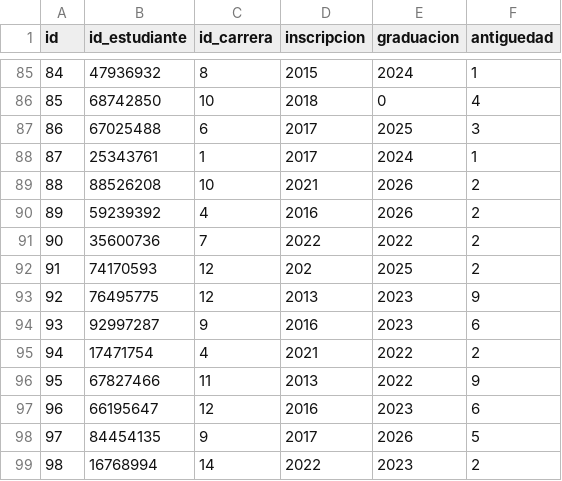
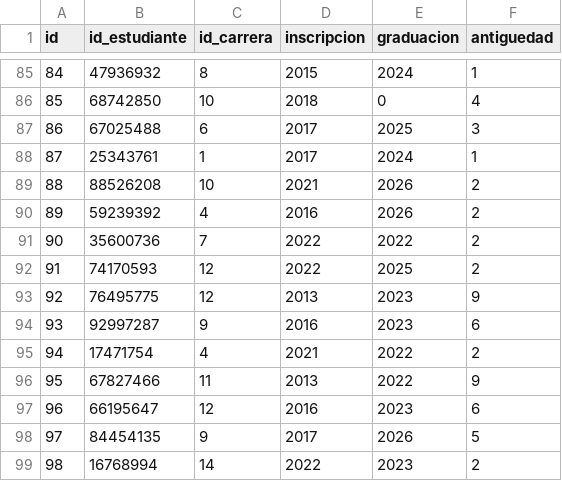
Before and after one commit to AndresMoranFlorentin/integrador2_Arquitectura_Web, a CSV file: src/main/resources/csv/estudianteCarrera.csv, drawn as a sheet; only a part is shown, gaps mark what is left out.

Commit message:
se documenta el codigo fuente y se realiza la consulta de generar un reporte de las carreras ademas de una nueva clase Dto

```diff
--- a/src/main/resources/csv/estudianteCarrera.csv
+++ b/src/main/resources/csv/estudianteCarrera.csv
@@ -91,3 +91,3 @@ id,id_estudiante,id_carrera,inscripcion,graduacion,antiguedad
 90,35600736,7,2022,2022,2
-91,74170593,12,202,2025,2
+91,74170593,12,2022,2025,2
 92,76495775,12,2013,2023,9
```
Also changed, not shown: 16 other files.
